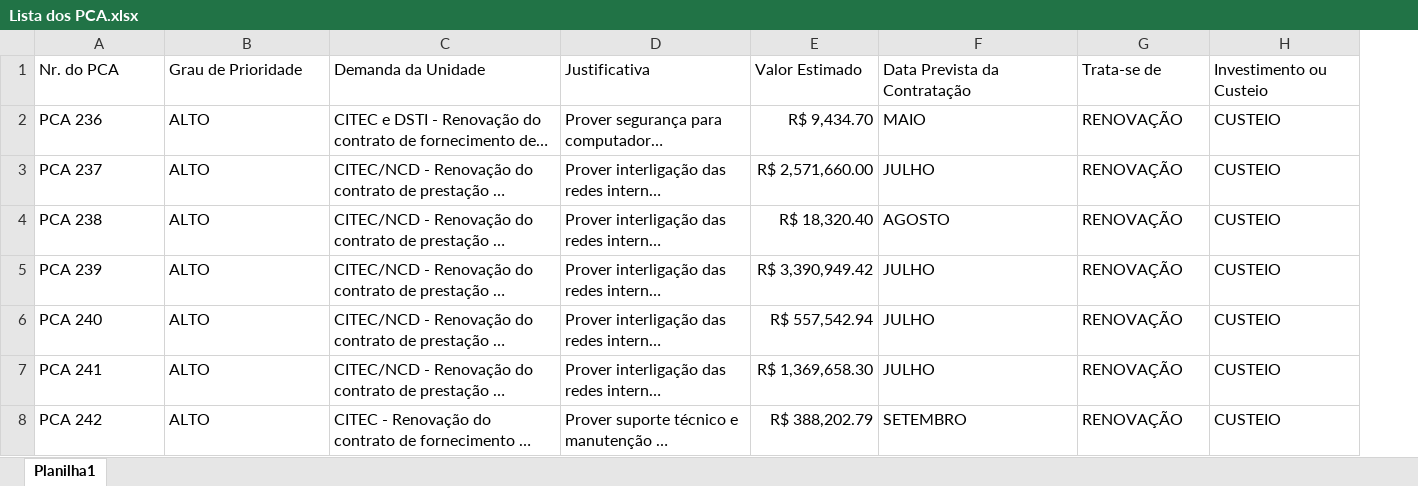
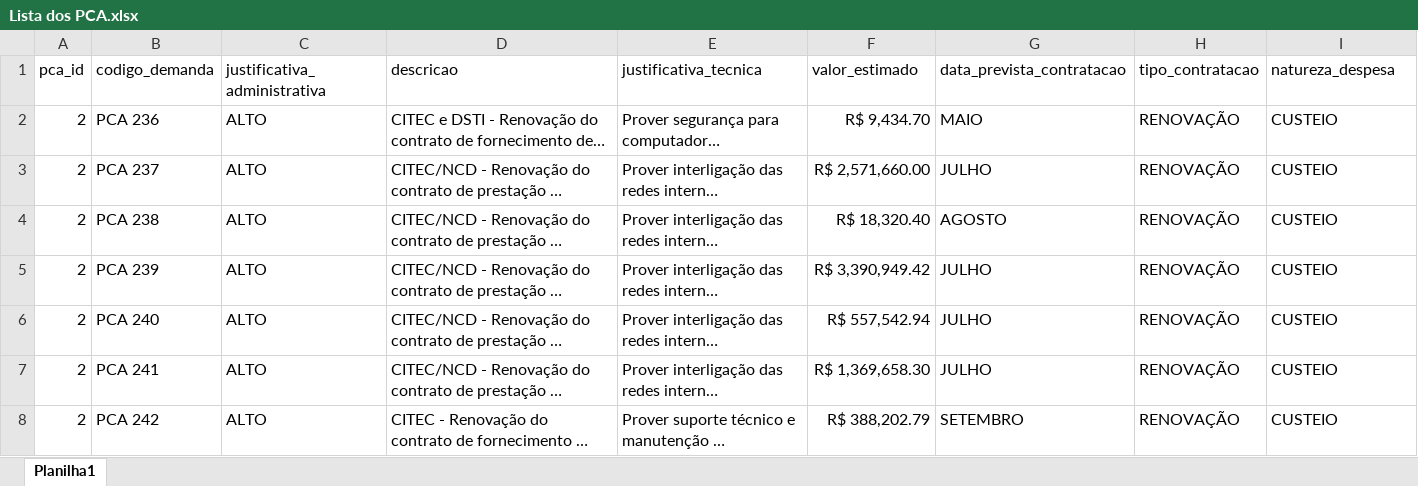
Before and after one commit to fredericosilverio/GestaoPropostas, an Excel workbook: Lista dos PCA.xlsx, sheet Planilha1, drawn as a sheet; only a part is shown; long unchanged cells end in …; values as stored, in another font and other column widths than the file's, no borders; removed rows and columns are numbered as before the commit, all else as after; the diff names each change by its address in the sheet, - before the commit and + after, or states it on an @@ line.

```diff
--- a/Lista dos PCA.xlsx (sheet Planilha1)
+++ b/Lista dos PCA.xlsx (sheet Planilha1)
+column A, rows 2-8: all 2
-row 1: Nr. do PCA | Grau de Prioridade | Demanda da Unidade | Justificativa | Valor Estimado | Data Prevista da Contratação | Trata-se de | Investimento ou Custeio
+row 1: pca_id | codigo_demanda | justificativa_administrativa | descricao | justificativa_tecnica | valor_estimado | data_prevista_contratacao | tipo_contratacao | natureza_despesa
```
Also changed, not shown: 53 other files.
